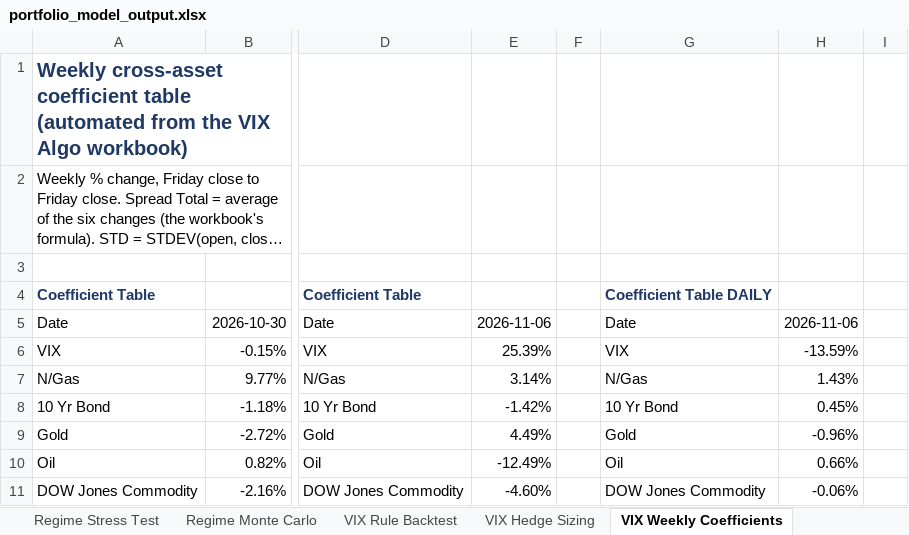
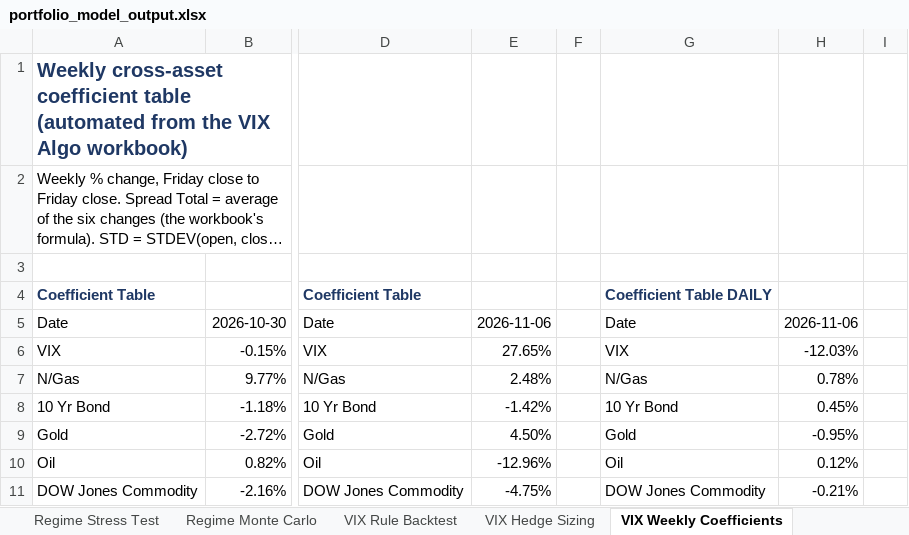
Before and after one commit to caseanalytica-gif/case-analytica-website, an Excel workbook: portfolio-model/portfolio_model_output.xlsx, sheet VIX Weekly Coefficients, drawn as a sheet; only a part is shown, gaps mark what is left out; long unchanged cells end in …; values as stored, in another font and other column widths than the file's, no borders; the diff covers the shown part only; the diff names each change by its address in the sheet, - before the commit and + after, or states it on an @@ line.

```diff
--- a/portfolio-model/portfolio_model_output.xlsx (sheet VIX Weekly Coefficients)
+++ b/portfolio-model/portfolio_model_output.xlsx (sheet VIX Weekly Coefficients)
-E6: 25.39%
+E6: 27.65%
-H6: -13.59%
+H6: -12.03%
-E7: 3.14%
+E7: 2.48%
-H7: 1.43%
+H7: 0.78%
-E9: 4.49%
+E9: 4.50%
-H9: -0.96%
+H9: -0.95%
-E10: -12.49%
+E10: -12.96%
-H10: 0.66%
+H10: 0.12%
-E11: -4.60%
+E11: -4.75%
-H11: -0.06%
+H11: -0.21%
```
Also changed, not shown: 1 added row, 1 removed row and 26 edited cells elsewhere in this sheet, sheet VIX Rule Backtest, sheet Regime Monte Carlo, sheet Trade Alerts, sheet Efficient Frontier, sheet Wealth Paths MinVar, sheet Wealth Paths VIXCrisis, 16 more sheets, 6 other files.
